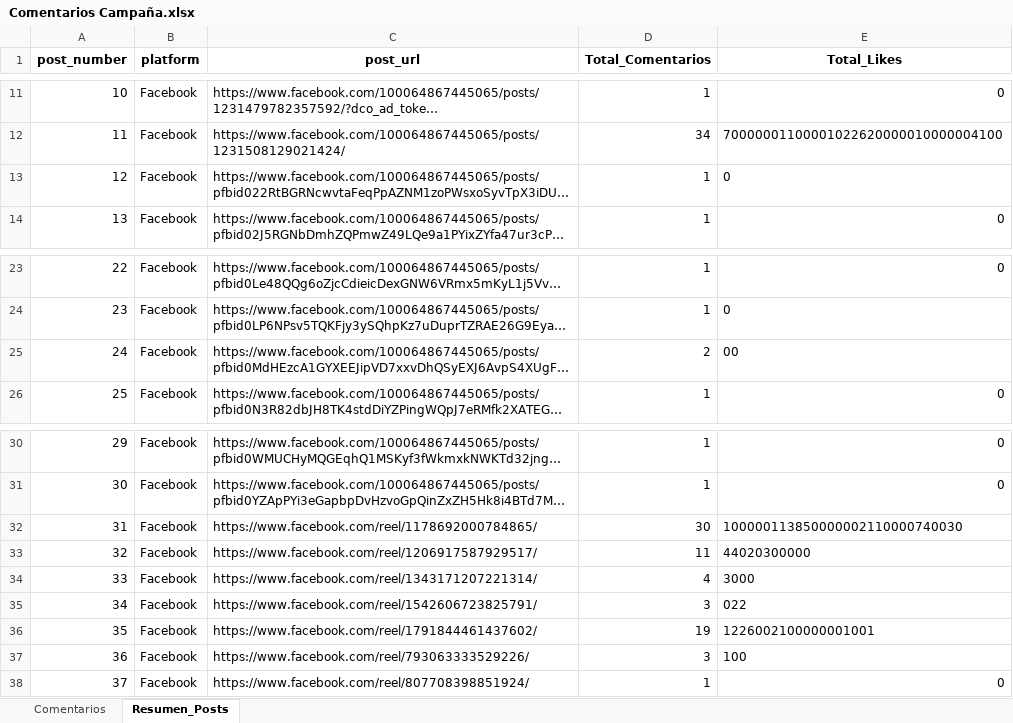
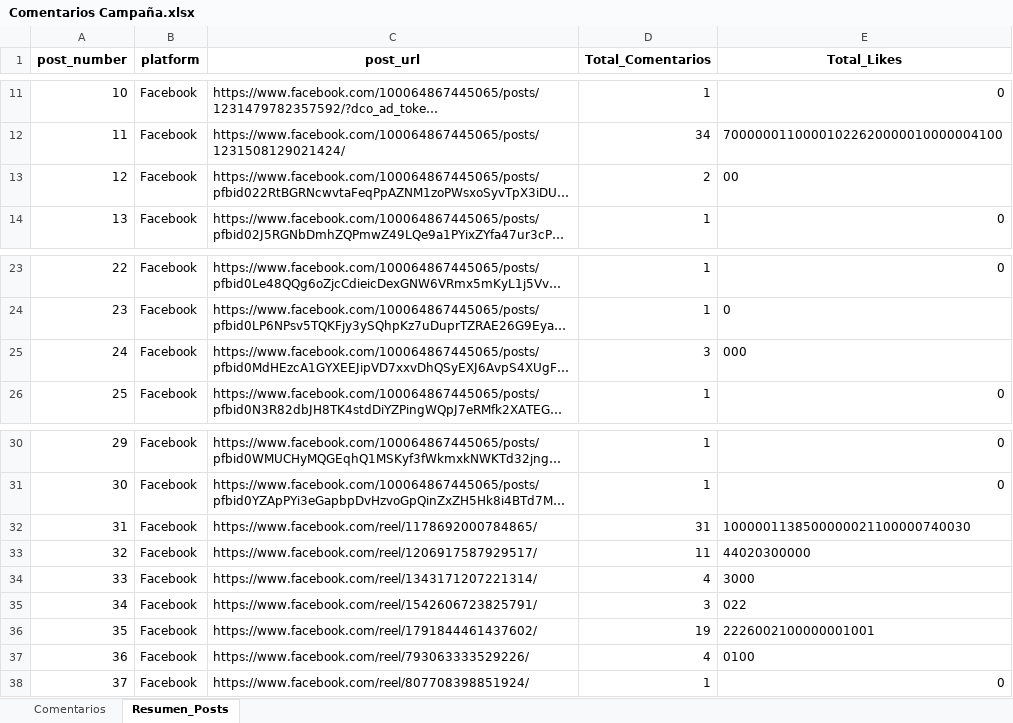
Before and after one commit to sociallisteningalpina-lang/dashboard-one-plus, an Excel workbook: Comentarios Campaña.xlsx, sheet Resumen_Posts, drawn as a sheet; only a part is shown, gaps mark what is left out; long unchanged cells end in …; values as stored, in another font and other column widths than the file's, no borders; the diff names each change by its address in the sheet, - before the commit and + after, or states it on an @@ line.

```diff
--- a/Comentarios Campaña.xlsx (sheet Resumen_Posts)
+++ b/Comentarios Campaña.xlsx (sheet Resumen_Posts)
-D13 (Total_Comentarios): 1
+D13 (Total_Comentarios): 2
-E13 (Total_Likes): 0
+E13 (Total_Likes): 00
-D25 (Total_Comentarios): 2
+D25 (Total_Comentarios): 3
-E25 (Total_Likes): 00
+E25 (Total_Likes): 000
-D32 (Total_Comentarios): 30
+D32 (Total_Comentarios): 31
-E32 (Total_Likes): 100000113850000002110000740030
+E32 (Total_Likes): 1000001138500000021100000740030
-E36 (Total_Likes): 1226002100000001001
+E36 (Total_Likes): 2226002100000001001
-D37 (Total_Comentarios): 3
+D37 (Total_Comentarios): 4
-E37 (Total_Likes): 100
+E37 (Total_Likes): 0100
```
Also changed, not shown: sheet Comentarios, 1 other file.
